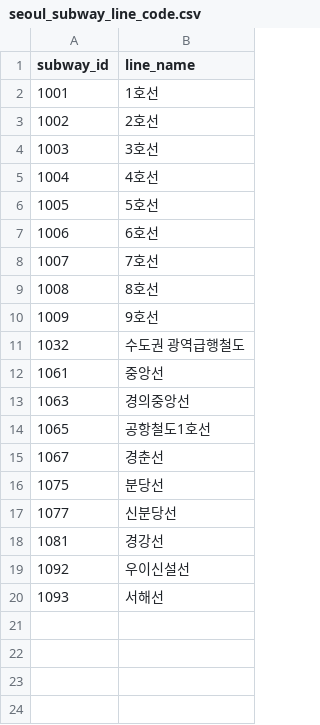
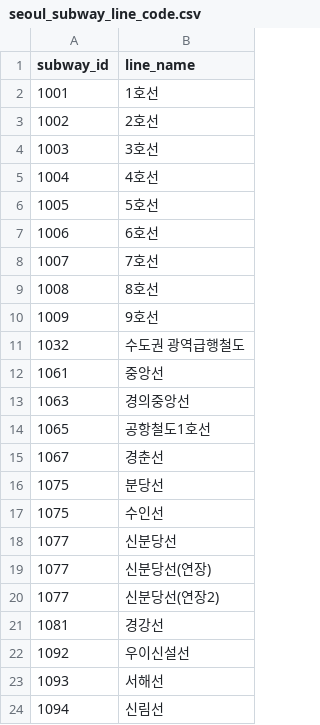
Before and after one commit to ASAC-DE-bigkk/ASAC-DBT, a CSV file: domains/transit/seeds/seoul_subway_line_code.csv, drawn as a sheet; the diff names each change by its address in the sheet, - before the commit and + after, or states it on an @@ line.

```diff
--- a/domains/transit/seeds/seoul_subway_line_code.csv
+++ b/domains/transit/seeds/seoul_subway_line_code.csv
+row 17: 1075 | 수인선
+row 19: 1077 | 신분당선(연장)
+row 20: 1077 | 신분당선(연장2)
+row 24: 1094 | 신림선
```
Also changed, not shown: 3 other files.
